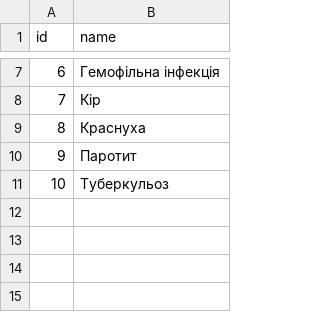
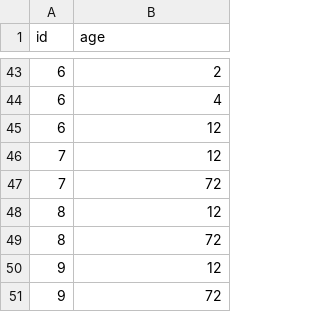
Before and after one commit to lazyTurtle21/Vakcina, a CSV file: data/vacc_age.csv, drawn as a sheet; only a part is shown, gaps mark what is left out; the diff covers the shown part only.

```diff
--- a/data/vacc_age.csv
+++ b/data/vacc_age.csv
@@ -1 +1 @@
-id;name
+id;age
@@ -7,5 +43,9 @@
-6;Гемофільна інфекція
-7;Кір
-8;Краснуха
-9;Паротит
-10;Туберкульоз
+6;2
+6;4
+6;12
+7;12
+7;72
+8;12
+8;72
+9;12
+9;72
```
Also changed, not shown: 36 added rows and 5 edited cells elsewhere in this file, data/hospitals.csv, 18 other files.
